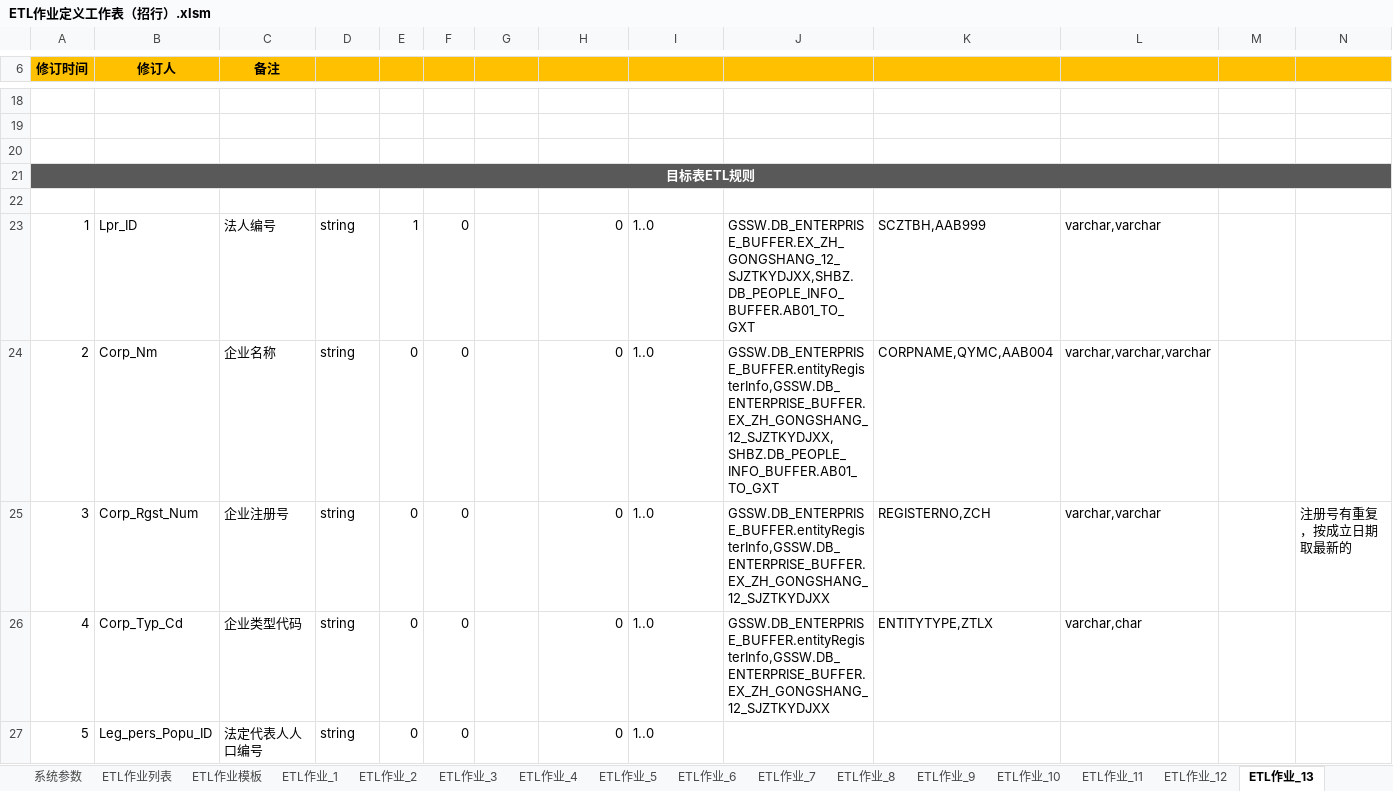
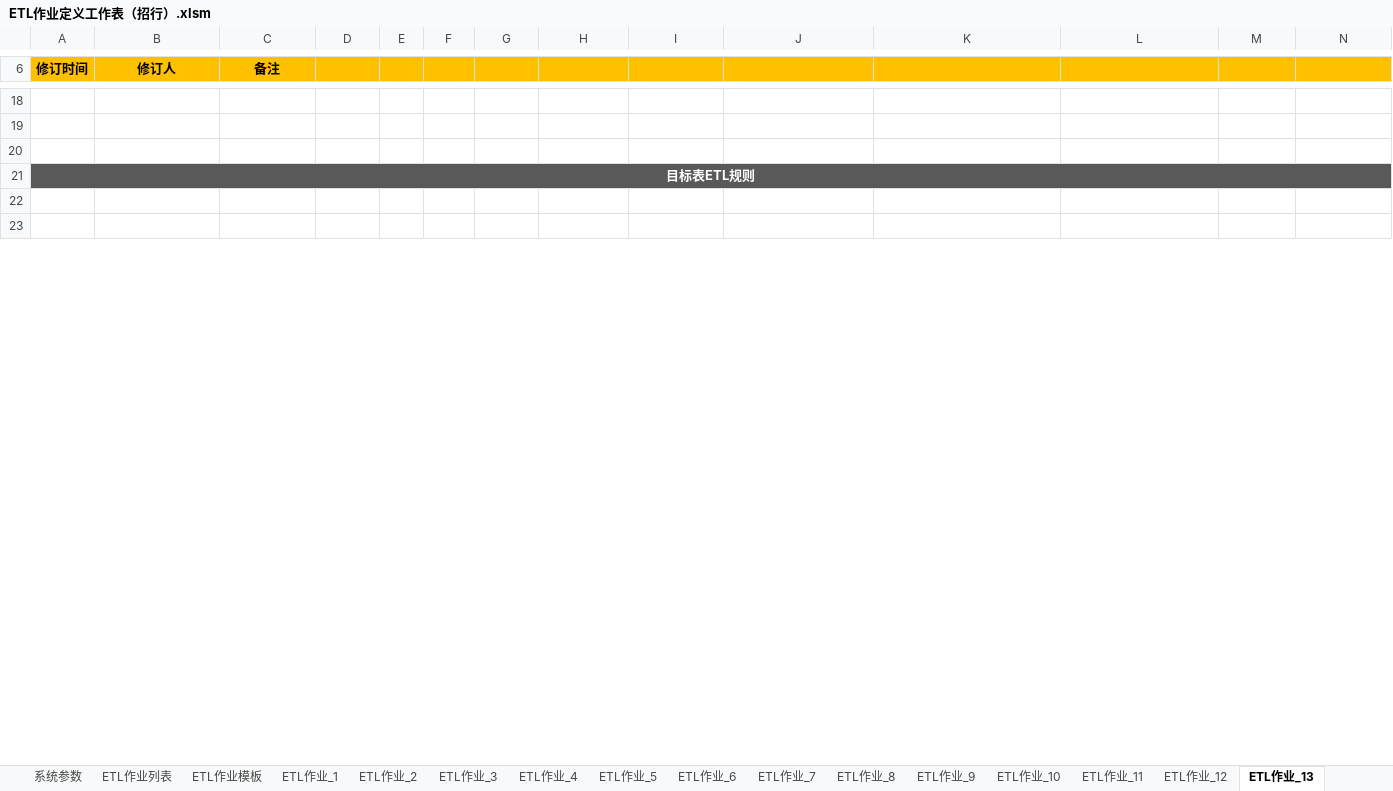
Before and after one commit to qq85609655/etldev-1, an Excel workbook: ETL作业定义工作表（招行）.xlsm, sheet ETL作业_13, drawn as a sheet; only a part is shown, gaps mark what is left out; the shorter side is filled out with more unchanged rows; values as stored, in another font and other column widths than the file's, no borders; charts and pictures and table styles not drawn; removed rows and columns are numbered as before the commit, all else as after; the diff covers the shown part only; the diff names each change by its address in the sheet, - before the commit and + after, or states it on an @@ line.

```diff
--- a/ETL作业定义工作表（招行）.xlsm (sheet ETL作业_13)
+++ b/ETL作业定义工作表（招行）.xlsm (sheet ETL作业_13)
-row 23: 1 | Lpr_ID | 法人编号 | string | 1 | 0 |  | 0 | 1..0 | GSSW.DB_ENTERPRISE_BUFFER.EX_ZH_GONGSHANG_12_SJZTKYDJXX,SHBZ.DB_PEOPLE_INFO_BUFFER.AB01_TO_GXT | SCZTBH,AAB999 | varchar,varchar
-row 24: 2 | Corp_Nm | 企业名称 | string | 0 | 0 |  | 0 | 1..0 | GSSW.DB_ENTERPRISE_BUFFER.entityRegisterInfo,GSSW.DB_ENTERPRISE_BUFFER.EX_ZH_GONGSHANG_12_SJZTKYDJXX,SHBZ.DB_PEOPLE_INFO_BUFFER.AB01_TO_GXT | CORPNAME,QYMC,AAB004 | varchar,varchar,varchar
-row 25: 3 | Corp_Rgst_Num | 企业注册号 | string | 0 | 0 |  | 0 | 1..0 | GSSW.DB_ENTERPRISE_BUFFER.entityRegisterInfo,GSSW.DB_ENTERPRISE_BUFFER.EX_ZH_GONGSHANG_12_SJZTKYDJXX | REGISTERNO,ZCH | varchar,varchar |  | 注册号有重复，按成立日期取最新的
-row 26: 4 | Corp_Typ_Cd | 企业类型代码 | string | 0 | 0 |  | 0 | 1..0 | GSSW.DB_ENTERPRISE_BUFFER.entityRegisterInfo,GSSW.DB_ENTERPRISE_BUFFER.EX_ZH_GONGSHANG_12_SJZTKYDJXX | ENTITYTYPE,ZTLX | varchar,char
-row 27: 5 | Leg_pers_Popu_ID | 法定代表人人口编号 | string | 0 | 0 |  | 0 | 1..0
```
Also changed, not shown: 3 added rows, 81 removed rows and 9 edited cells elsewhere in this sheet, sheet ETL作业_2, sheet ETL作业_18, sheet ETL作业_17, sheet ETL作业_14, sheet ETL作业_22, sheet ETL作业_15, 16 more sheets, other sheet tabs, charts or pictures, 4 other files.
